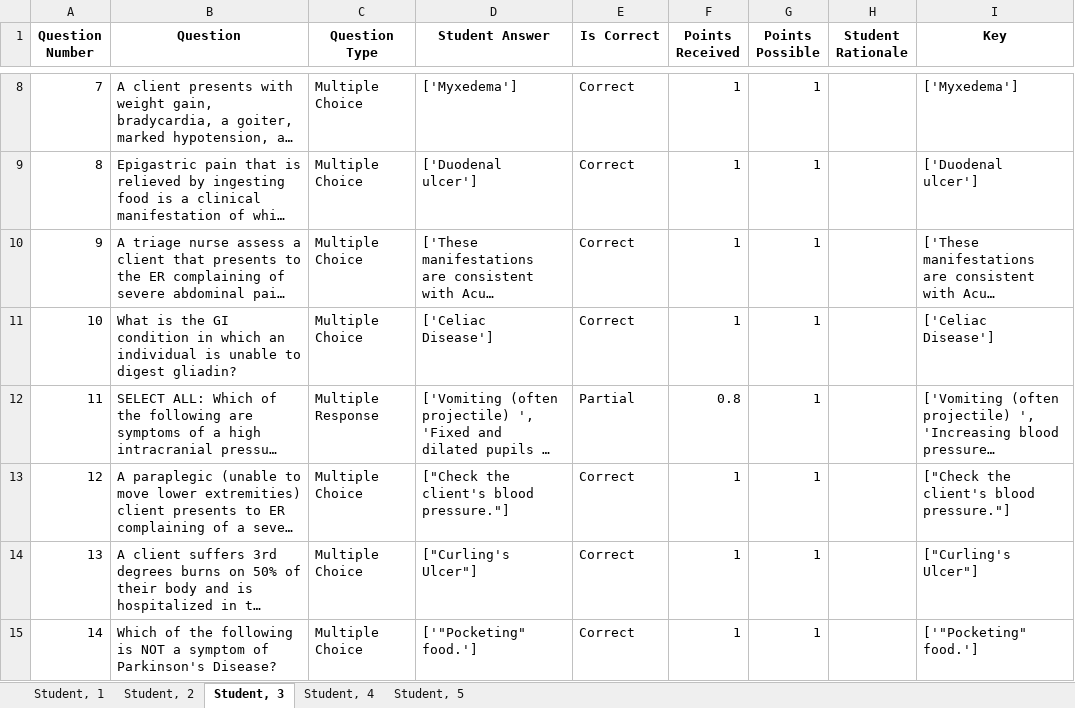
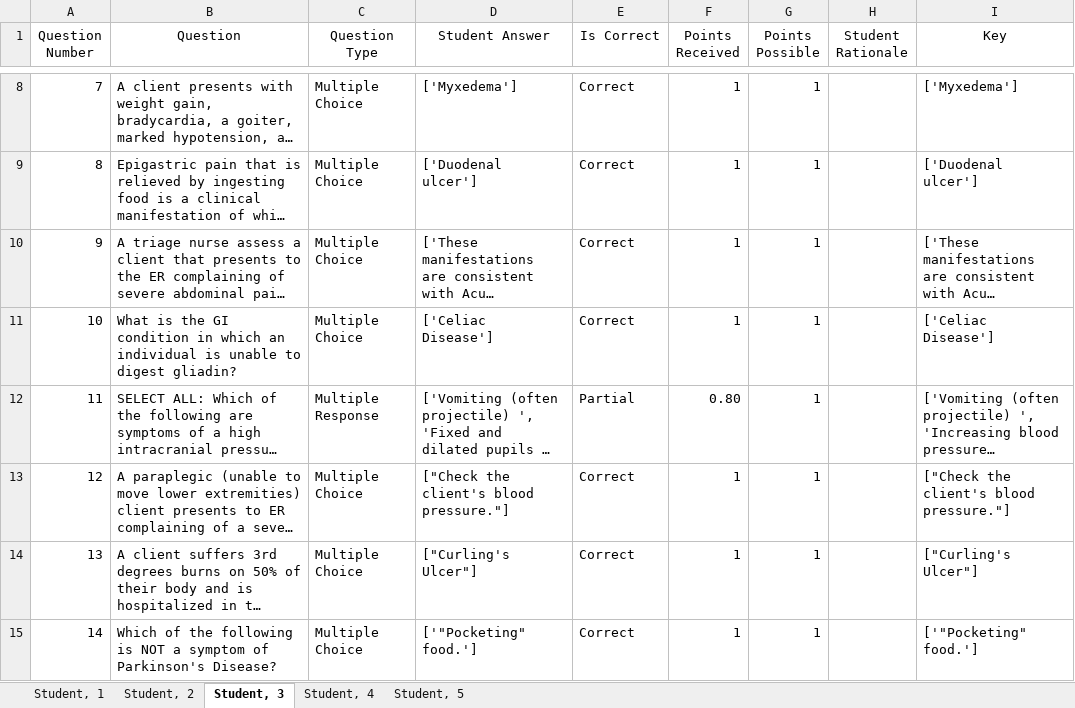
Before and after one commit to osamabinazam/ScoreForge--Comprehensive-Student-Assessment-Toolkit, an Excel workbook: output/DetailQuestionAnalysis (22).xlsx, sheet Student, 3, drawn as a sheet; only a part is shown, gaps mark what is left out; long unchanged cells end in …; values as stored, in another font and other column widths than the file's, no borders; the diff names each change by its address in the sheet, - before the commit and + after, or states it on an @@ line.

```diff
--- a/output/DetailQuestionAnalysis (22).xlsx (sheet Student, 3)
+++ b/output/DetailQuestionAnalysis (22).xlsx (sheet Student, 3)
-A1:I1 bold: on
+A1:I1 bold: off
-F12 (Points Received): 0.8
+F12 (Points Received): 0.80
```
Also changed, not shown: sheet Student, 1, sheet Student, 4, sheet Student, 5, sheet Student, 2, assets/DetailQuestionAnalysis (22).xlsx, 3 other files.
